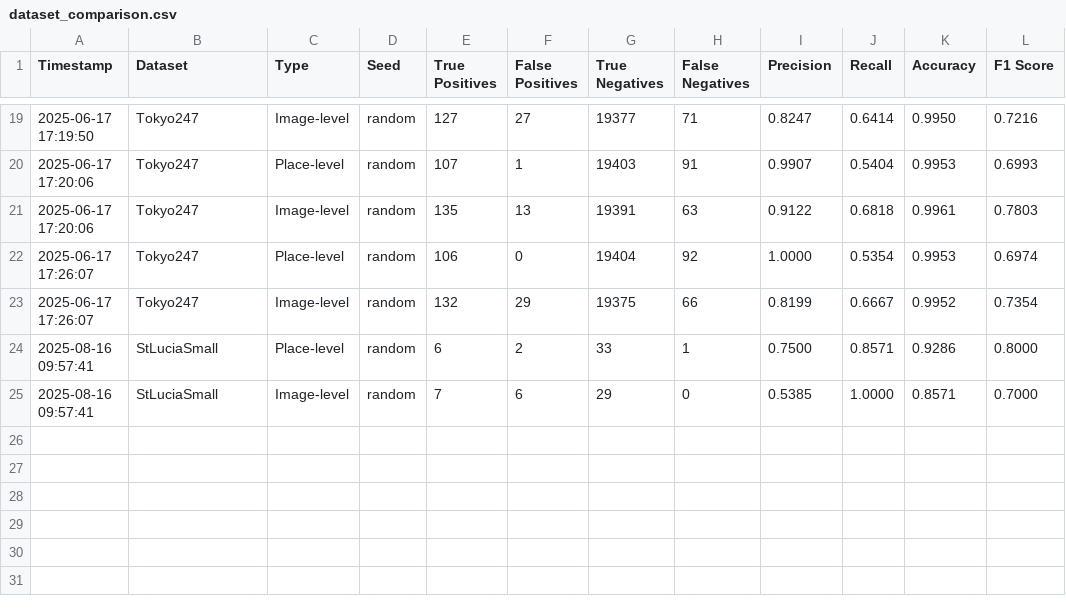
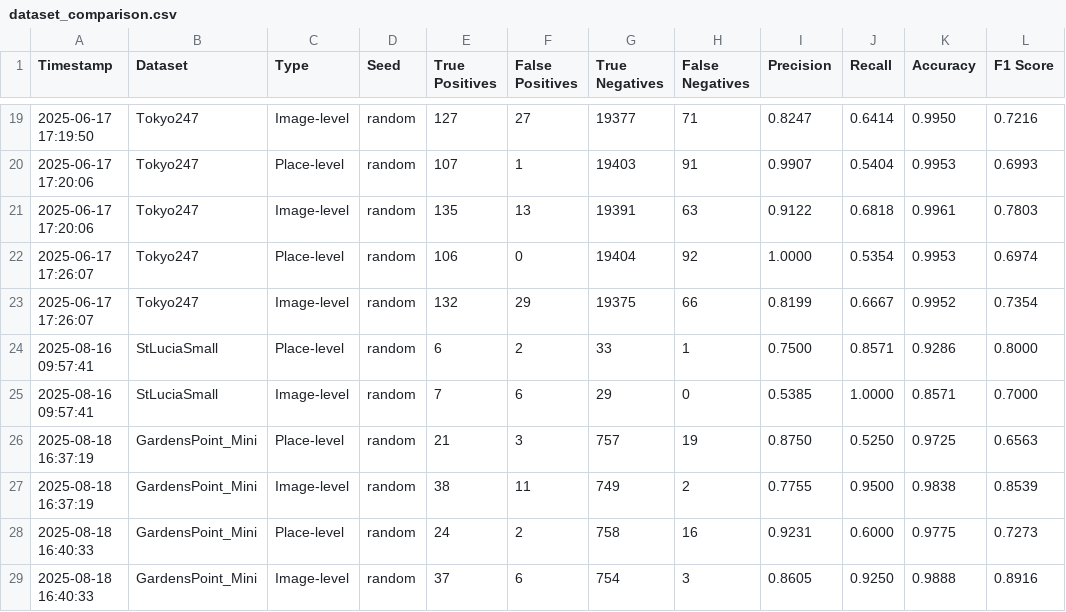
Before and after one commit to NickTrinh/VPR_Tutorial, a CSV file: results/comparison/dataset_comparison.csv, drawn as a sheet; only a part is shown, gaps mark what is left out; the diff names each change by its address in the sheet, - before the commit and + after, or states it on an @@ line.

Commit message:
added per place thresholds pr curve generation

```diff
--- a/results/comparison/dataset_comparison.csv
+++ b/results/comparison/dataset_comparison.csv
+row 26: 2025-08-18 16:37:19 | GardensPoint_Mini | Place-level | random | 21 | 3 | 757 | 19 | 0.8750 | 0.5250 | 0.9725 | 0.6563
+row 27: 2025-08-18 16:37:19 | GardensPoint_Mini | Image-level | random | 38 | 11 | 749 | 2 | 0.7755 | 0.9500 | 0.9838 | 0.8539
+row 28: 2025-08-18 16:40:33 | GardensPoint_Mini | Place-level | random | 24 | 2 | 758 | 16 | 0.9231 | 0.6000 | 0.9775 | 0.7273
+row 29: 2025-08-18 16:40:33 | GardensPoint_Mini | Image-level | random | 37 | 6 | 754 | 3 | 0.8605 | 0.9250 | 0.9888 | 0.8916
```
Also changed, not shown: 7 other files.
